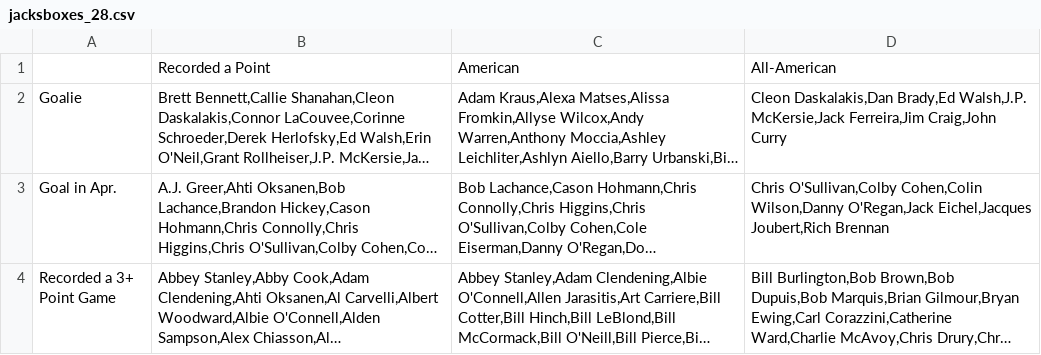
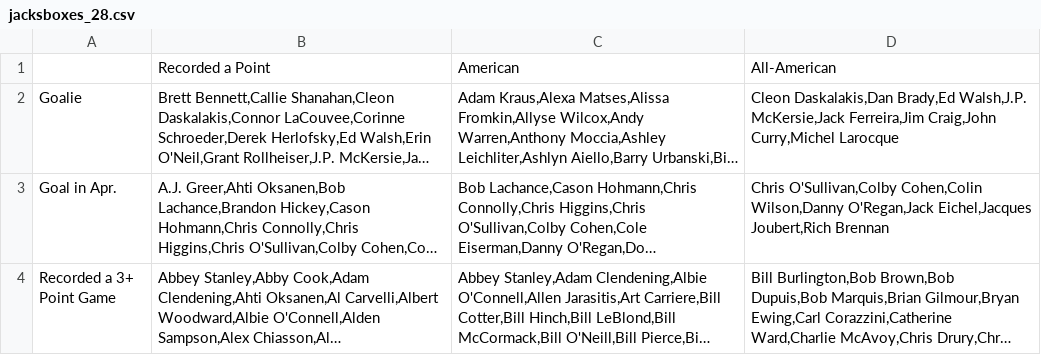
Before and after one commit to redsoxfan2194/buhockeystats, a CSV file: buhockeystatssite/recordbookdata/jacksboxes_grids/jacksboxes_28.csv, drawn as a sheet; long unchanged cells end in …; the diff names each change by its address in the sheet, - before the commit and + after, or states it on an @@ line.

```diff
--- a/buhockeystatssite/recordbookdata/jacksboxes_grids/jacksboxes_28.csv
+++ b/buhockeystatssite/recordbookdata/jacksboxes_grids/jacksboxes_28.csv
-D2: …Ferreira,Jim Craig,John Curry
+D2: …Ferreira,Jim Craig,John Curry,Michel Larocque
```
Also changed, not shown: buhockeystatssite/recordbookdata/jacksboxes_grids/jacksboxes_27.csv, buhockeystatssite/recordbookdata/jacksboxes_grids/jacksboxes_36.csv, 7 other files.
